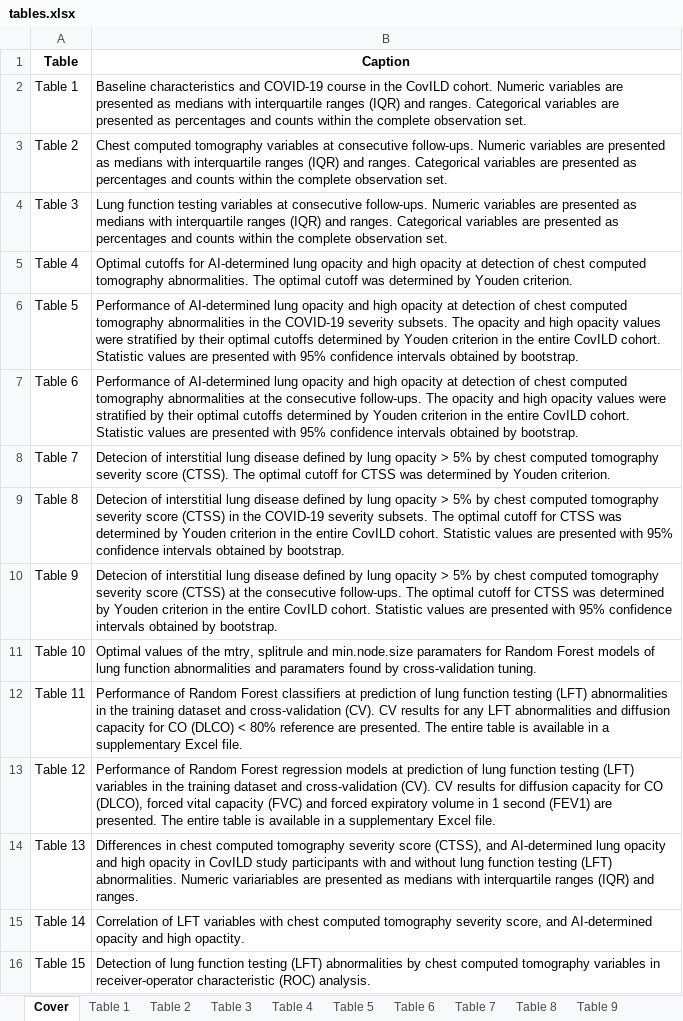
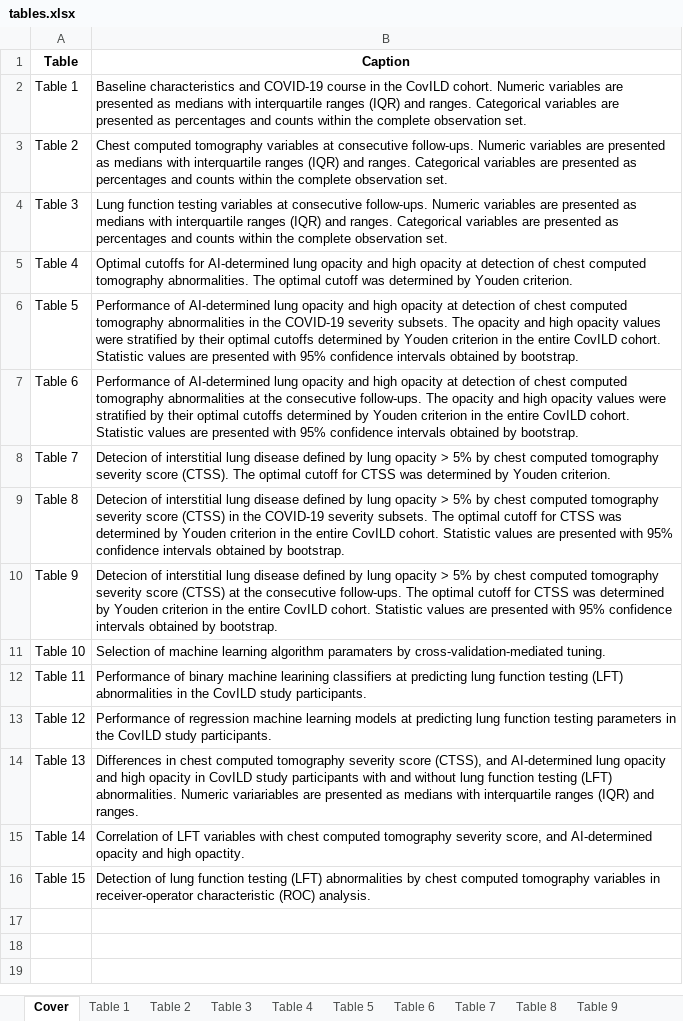
Before and after one commit to PiotrTymoszuk/CovILD_AI, an Excel workbook: report/tables.xlsx, sheet Cover, drawn as a sheet; values as stored, in another font and other column widths than the file's, no borders; the diff names each change by its address in the sheet, - before the commit and + after, or states it on an @@ line.

Commit message:
Figures, tables and report RMD

```diff
--- a/report/tables.xlsx (sheet Cover)
+++ b/report/tables.xlsx (sheet Cover)
-B11 (Caption): Optimal values of the mtry, splitrule and min.node.size paramaters for Random Forest models of lung function abnormalities and paramaters found by cross-validation tuning.
+B11 (Caption): Selection of machine learning algorithm paramaters by cross-validation-mediated tuning.
-B12 (Caption): Performance of Random Forest classifiers at prediction of lung function testing (LFT) abnormalities in the training dataset and cross-validation (CV). CV results for any LFT abnormalities and diffusion capacity for CO (DLCO) < 80% reference are presented. The entire table is available in a supplementary Excel file.
+B12 (Caption): Performance of binary machine learining classifiers at predicting lung function testing (LFT) abnormalities in the CovILD study participants.
-B13 (Caption): Performance of Random Forest regression models at prediction of lung function testing (LFT) variables in the training dataset and cross-validation (CV). CV results for diffusion capacity for CO (DLCO), forced vital capacity (FVC) and forced expiratory volume in 1 second (FEV1) are presented. The entire table is available in a supplementary Excel file.
+B13 (Caption): Performance of regression machine learning models at predicting lung function testing parameters in the CovILD study participants.
```
Also changed, not shown: sheet Table 11, sheet Table 12, sheet Table 10, sheet Table 7, 29 other files.
